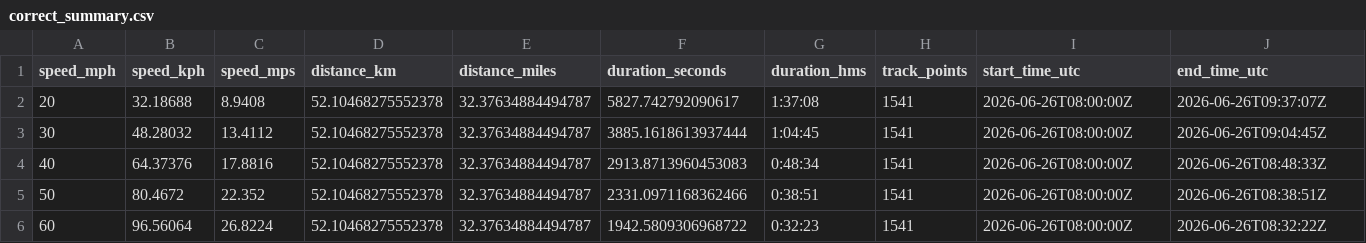
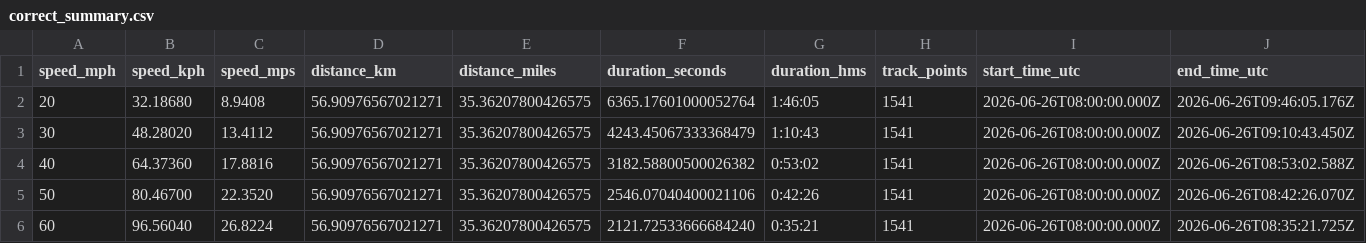
Before and after one commit to SamridhManzeera/SizeWellSampleTemplate, a CSV file: public/live-tracking/csv/correct_summary.csv, drawn as a sheet.

```diff
--- a/public/live-tracking/csv/correct_summary.csv
+++ b/public/live-tracking/csv/correct_summary.csv
@@ -1,6 +1,6 @@
 speed_mph,speed_kph,speed_mps,distance_km,distance_miles,duration_seconds,duration_hms,track_points,start_time_utc,end_time_utc
-20,32.18688,8.9408,52.10468275552378,32.37634884494787,5827.742792090617,1:37:08,1541,2026-06-26T08:00:00Z,2026-06-26T09:37:07Z
-30,48.28032,13.4112,52.10468275552378,32.37634884494787,3885.1618613937444,1:04:45,1541,2026-06-26T08:00:00Z,2026-06-26T09:04:45Z
-40,64.37376,17.8816,52.10468275552378,32.37634884494787,2913.8713960453083,0:48:34,1541,2026-06-26T08:00:00Z,2026-06-26T08:48:33Z
-50,80.4672,22.352,52.10468275552378,32.37634884494787,2331.0971168362466,0:38:51,1541,2026-06-26T08:00:00Z,2026-06-26T08:38:51Z
-60,96.56064,26.8224,52.10468275552378,32.37634884494787,1942.5809306968722,0:32:23,1541,2026-06-26T08:00:00Z,2026-06-26T08:32:22Z
+20,32.18680,8.9408,56.90976567021271,35.36207800426575,6365.17601000052764,1:46:05,1541,2026-06-26T08:00:00.000Z,2026-06-26T09:46:05.176Z
+30,48.28020,13.4112,56.90976567021271,35.36207800426575,4243.45067333368479,1:10:43,1541,2026-06-26T08:00:00.000Z,2026-06-26T09:10:43.450Z
+40,64.37360,17.8816,56.90976567021271,35.36207800426575,3182.58800500026382,0:53:02,1541,2026-06-26T08:00:00.000Z,2026-06-26T08:53:02.588Z
+50,80.46700,22.3520,56.90976567021271,35.36207800426575,2546.07040400021106,0:42:26,1541,2026-06-26T08:00:00.000Z,2026-06-26T08:42:26.070Z
+60,96.56040,26.8224,56.90976567021271,35.36207800426575,2121.72533666684240,0:35:21,1541,2026-06-26T08:00:00.000Z,2026-06-26T08:35:21.725Z
```
Also changed, not shown: public/live-tracking/csv/incorrect_summary.csv, 18 other files.
